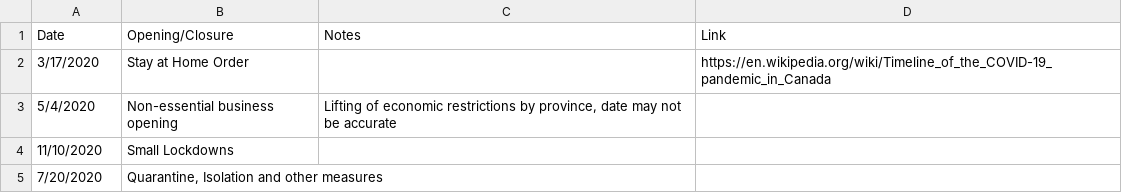
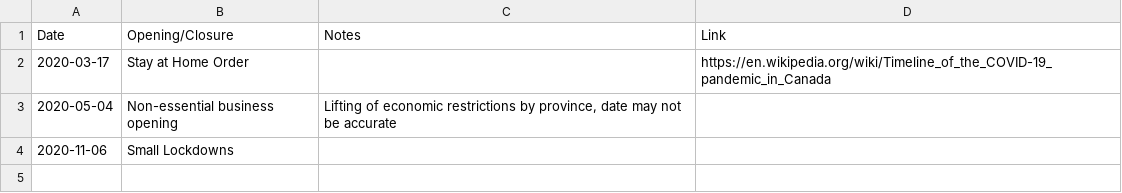
Before and after one commit to holiday-pettijohn/COVID-Tracking-Biola-Summer, a CSV file: Data/Country Policy Data/Canada.csv, drawn as a sheet.

```diff
--- a/Data/Country Policy Data/Canada.csv
+++ b/Data/Country Policy Data/Canada.csv
@@ -1,5 +1,4 @@
 Date,Opening/Closure,Notes,Link
-3/17/2020,Stay at Home Order,,https://en.wikipedia.org/wiki/Timeline_of_the_COVID-19_pandemic_in_Canada
-5/4/2020,Non-essential business opening,"Lifting of economic restrictions by province, date may not be accurate",
-11/10/2020,Small Lockdowns,,
-7/20/2020,"Quarantine, Isolation and other measures",,
+2020-03-17,Stay at Home Order,,https://en.wikipedia.org/wiki/Timeline_of_the_COVID-19_pandemic_in_Canada
+2020-05-04,Non-essential business opening,"Lifting of economic restrictions by province, date may not be accurate",
+2020-11-06,Small Lockdowns,,
```
Also changed, not shown: Data/Country Policy Data/Australia.csv, 32 other files.
